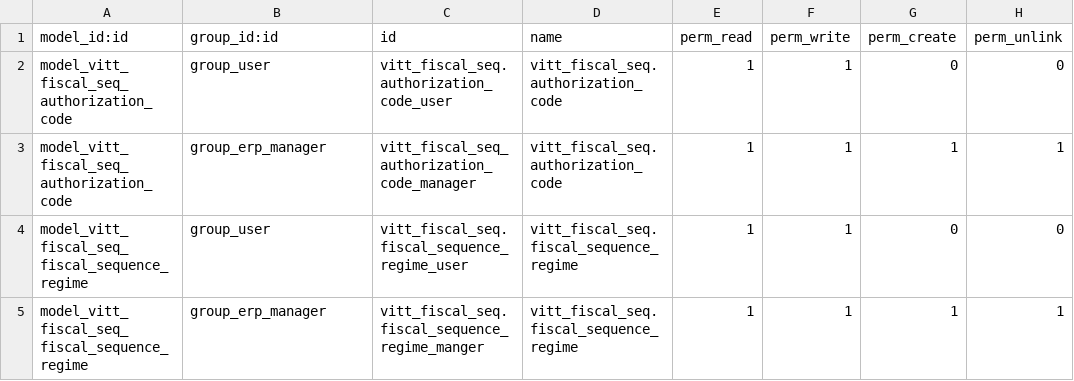
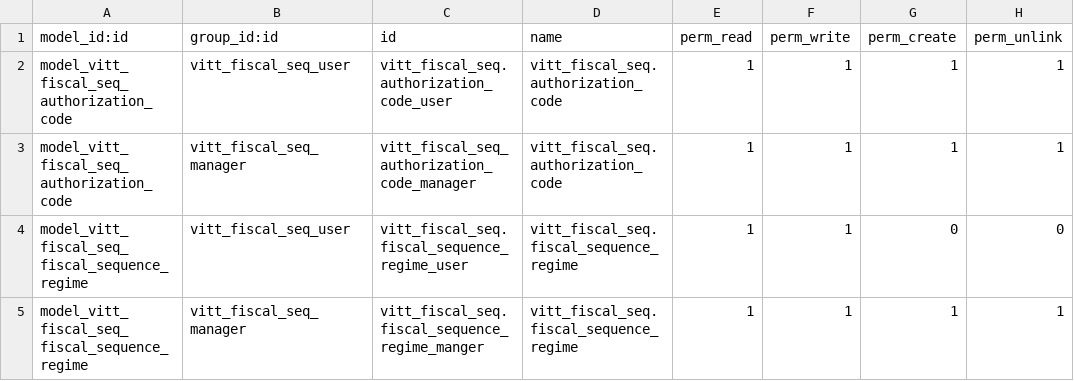
Before and after one commit to jeffreybcastro/odoo12, a CSV file: vitt_fiscal_seq/security/ir.model.access.csv, drawn as a sheet.

```diff
--- a/vitt_fiscal_seq/security/ir.model.access.csv
+++ b/vitt_fiscal_seq/security/ir.model.access.csv
@@ -1,5 +1,5 @@
 model_id:id,group_id:id,id,name,perm_read,perm_write,perm_create,perm_unlink
-model_vitt_fiscal_seq_authorization_code,group_user,vitt_fiscal_seq.authorization_code_user,vitt_fiscal_seq.authorization_code,1,1,0,0
-model_vitt_fiscal_seq_authorization_code,group_erp_manager,vitt_fiscal_seq_authorization_code_manager,vitt_fiscal_seq.authorization_code,1,1,1,1
-model_vitt_fiscal_seq_fiscal_sequence_regime,group_user,vitt_fiscal_seq.fiscal_sequence_regime_user,vitt_fiscal_seq.fiscal_sequence_regime,1,1,0,0
-model_vitt_fiscal_seq_fiscal_sequence_regime,group_erp_manager,vitt_fiscal_seq.fiscal_sequence_regime_manger,vitt_fiscal_seq.fiscal_sequence_regime,1,1,1,1
+model_vitt_fiscal_seq_authorization_code,vitt_fiscal_seq_user,vitt_fiscal_seq.authorization_code_user,vitt_fiscal_seq.authorization_code,1,1,1,1
+model_vitt_fiscal_seq_authorization_code,vitt_fiscal_seq_manager,vitt_fiscal_seq_authorization_code_manager,vitt_fiscal_seq.authorization_code,1,1,1,1
+model_vitt_fiscal_seq_fiscal_sequence_regime,vitt_fiscal_seq_user,vitt_fiscal_seq.fiscal_sequence_regime_user,vitt_fiscal_seq.fiscal_sequence_regime,1,1,0,0
+model_vitt_fiscal_seq_fiscal_sequence_regime,vitt_fiscal_seq_manager,vitt_fiscal_seq.fiscal_sequence_regime_manger,vitt_fiscal_seq.fiscal_sequence_regime,1,1,1,1
```
Also changed, not shown: 9 other files.
